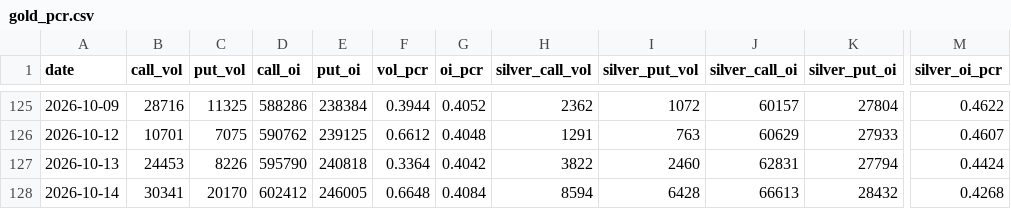
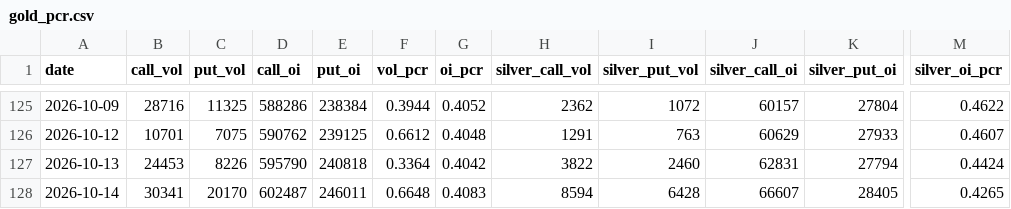
Before and after one commit to Allenvip1/G-P-C-R, a CSV file: data/gold_pcr.csv, drawn as a sheet; only a part is shown, gaps mark what is left out; the diff names each change by its address in the sheet, - before the commit and + after, or states it on an @@ line.

```diff
--- a/data/gold_pcr.csv
+++ b/data/gold_pcr.csv
-D128 (call_oi): 602412
+D128 (call_oi): 602487
-E128 (put_oi): 246005
+E128 (put_oi): 246011
-G128 (oi_pcr): 0.4084
+G128 (oi_pcr): 0.4083
-J128 (silver_call_oi): 66613
+J128 (silver_call_oi): 66607
-K128 (silver_put_oi): 28432
+K128 (silver_put_oi): 28405
-M128 (silver_oi_pcr): 0.4268
+M128 (silver_oi_pcr): 0.4265
```
Also changed, not shown: data/by_expiry.csv, data/price_gold.csv, 2 other files.
